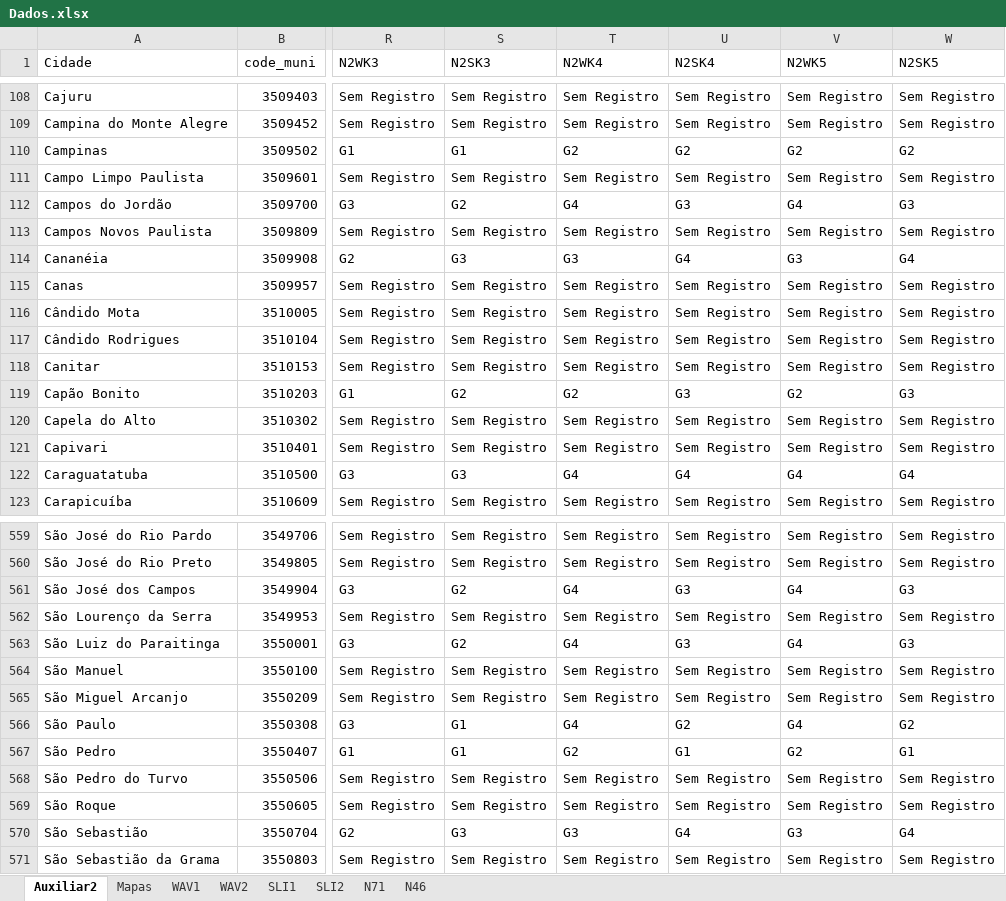
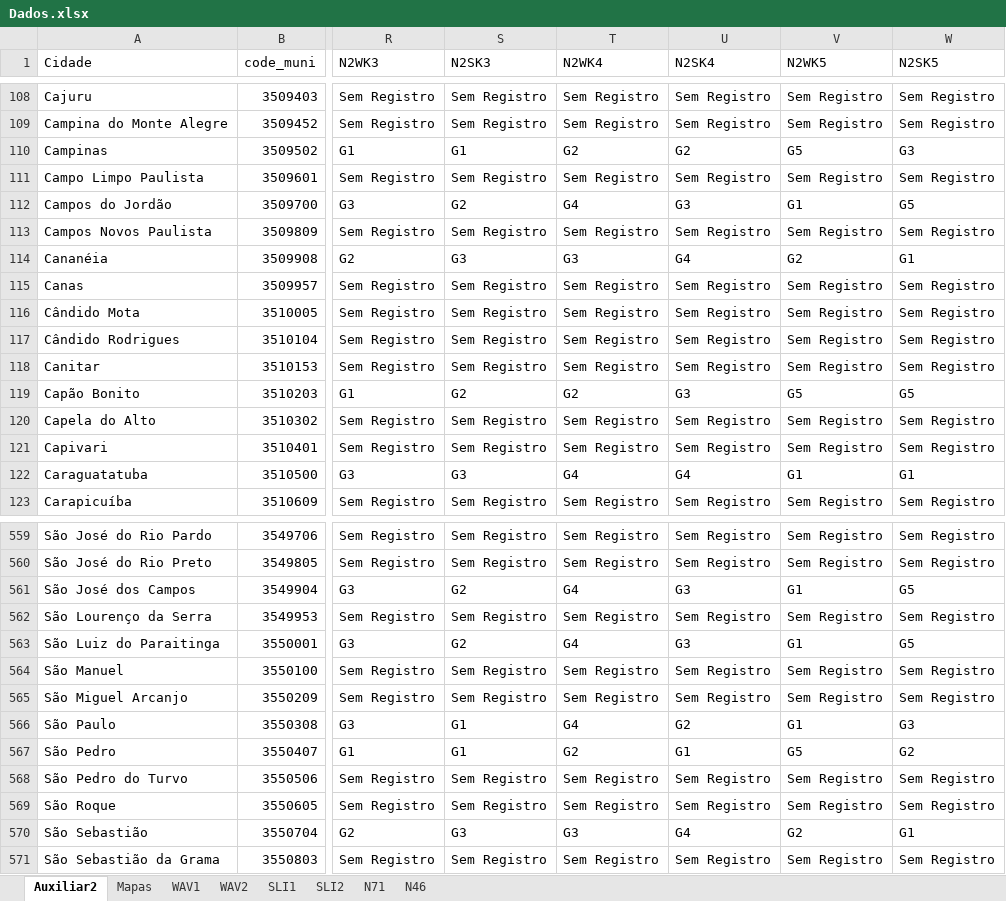
Before and after one commit to bfaria1/ProjWAVpt1, an Excel workbook: Excel/S6/Dados.xlsx, sheet Auxiliar2, drawn as a sheet; only a part is shown, gaps mark what is left out; values as stored, in another font and other column widths than the file's, no borders; the diff covers the shown part only; the diff names each change by its address in the sheet, - before the commit and + after, or states it on an @@ line.

```diff
--- a/Excel/S6/Dados.xlsx (sheet Auxiliar2)
+++ b/Excel/S6/Dados.xlsx (sheet Auxiliar2)
-V110 (N2WK5): G2
+V110 (N2WK5): G5
-W110 (N2SK5): G2
+W110 (N2SK5): G3
-V112 (N2WK5): G4
+V112 (N2WK5): G1
-W112 (N2SK5): G3
+W112 (N2SK5): G5
-V114 (N2WK5): G3
+V114 (N2WK5): G2
-W114 (N2SK5): G4
+W114 (N2SK5): G1
-V119 (N2WK5): G2
+V119 (N2WK5): G5
-W119 (N2SK5): G3
+W119 (N2SK5): G5
-V122 (N2WK5): G4
+V122 (N2WK5): G1
-W122 (N2SK5): G4
+W122 (N2SK5): G1
-V561 (N2WK5): G4
+V561 (N2WK5): G1
-W561 (N2SK5): G3
+W561 (N2SK5): G5
-V563 (N2WK5): G4
+V563 (N2WK5): G1
-W563 (N2SK5): G3
+W563 (N2SK5): G5
-V566 (N2WK5): G4
+V566 (N2WK5): G1
-W566 (N2SK5): G2
+W566 (N2SK5): G3
-V567 (N2WK5): G2
+V567 (N2WK5): G5
-W567 (N2SK5): G1
+W567 (N2SK5): G2
-V570 (N2WK5): G3
+V570 (N2WK5): G2
-W570 (N2SK5): G4
+W570 (N2SK5): G1
```
Also changed, not shown: 72 edited cells elsewhere in this sheet, sheet N46, Relatório Final/Tabelas/Tabelas.xlsx, 19 other files.
